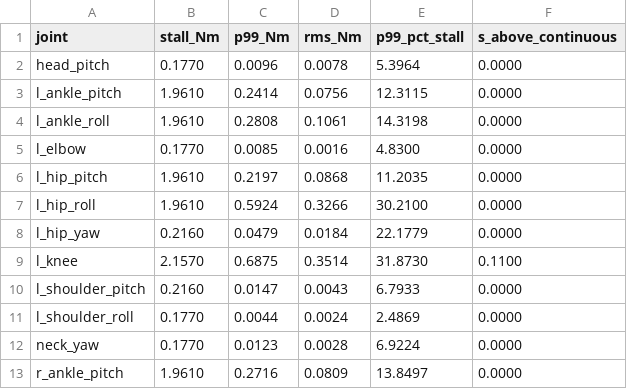
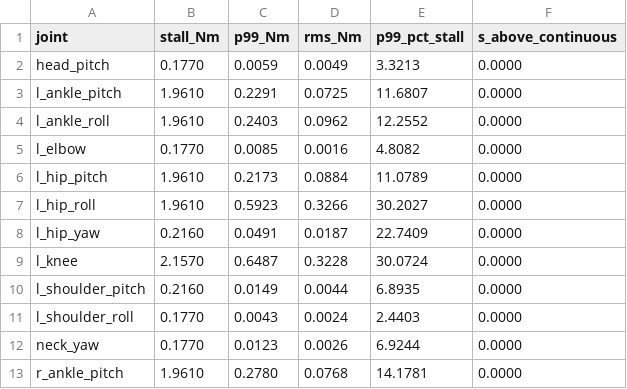
Before and after one commit to nguyenhau442001/Bazan_Humanoid, a CSV file: software/ai/sim/mujoco/servo_loads.csv, drawn as a sheet; only a part is shown; the diff covers the shown part only.

```diff
--- a/software/ai/sim/mujoco/servo_loads.csv
+++ b/software/ai/sim/mujoco/servo_loads.csv
@@ -1,13 +1,13 @@
 joint,stall_Nm,p99_Nm,rms_Nm,p99_pct_stall,s_above_continuous
-head_pitch,0.1770,0.0096,0.0078,5.3964,0.0000
-l_ankle_pitch,1.9610,0.2414,0.0756,12.3115,0.0000
-l_ankle_roll,1.9610,0.2808,0.1061,14.3198,0.0000
-l_elbow,0.1770,0.0085,0.0016,4.8300,0.0000
-l_hip_pitch,1.9610,0.2197,0.0868,11.2035,0.0000
-l_hip_roll,1.9610,0.5924,0.3266,30.2100,0.0000
-l_hip_yaw,0.2160,0.0479,0.0184,22.1779,0.0000
-l_knee,2.1570,0.6875,0.3514,31.8730,0.1100
-l_shoulder_pitch,0.2160,0.0147,0.0043,6.7933,0.0000
-l_shoulder_roll,0.1770,0.0044,0.0024,2.4869,0.0000
-neck_yaw,0.1770,0.0123,0.0028,6.9224,0.0000
-r_ankle_pitch,1.9610,0.2716,0.0809,13.8497,0.0000
+head_pitch,0.1770,0.0059,0.0049,3.3213,0.0000
+l_ankle_pitch,1.9610,0.2291,0.0725,11.6807,0.0000
+l_ankle_roll,1.9610,0.2403,0.0962,12.2552,0.0000
+l_elbow,0.1770,0.0085,0.0016,4.8082,0.0000
+l_hip_pitch,1.9610,0.2173,0.0884,11.0789,0.0000
+l_hip_roll,1.9610,0.5923,0.3266,30.2027,0.0000
+l_hip_yaw,0.2160,0.0491,0.0187,22.7409,0.0000
+l_knee,2.1570,0.6487,0.3228,30.0724,0.0000
+l_shoulder_pitch,0.2160,0.0149,0.0044,6.8935,0.0000
+l_shoulder_roll,0.1770,0.0043,0.0024,2.4403,0.0000
+neck_yaw,0.1770,0.0123,0.0026,6.9244,0.0000
+r_ankle_pitch,1.9610,0.2780,0.0768,14.1781,0.0000
```
Also changed, not shown: 19 edited cells elsewhere in this file, 9 other files.
